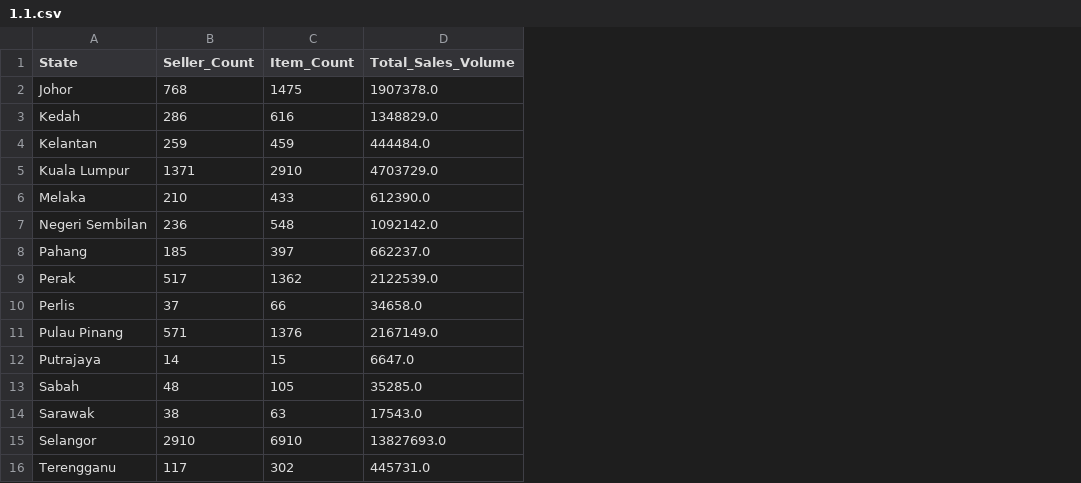
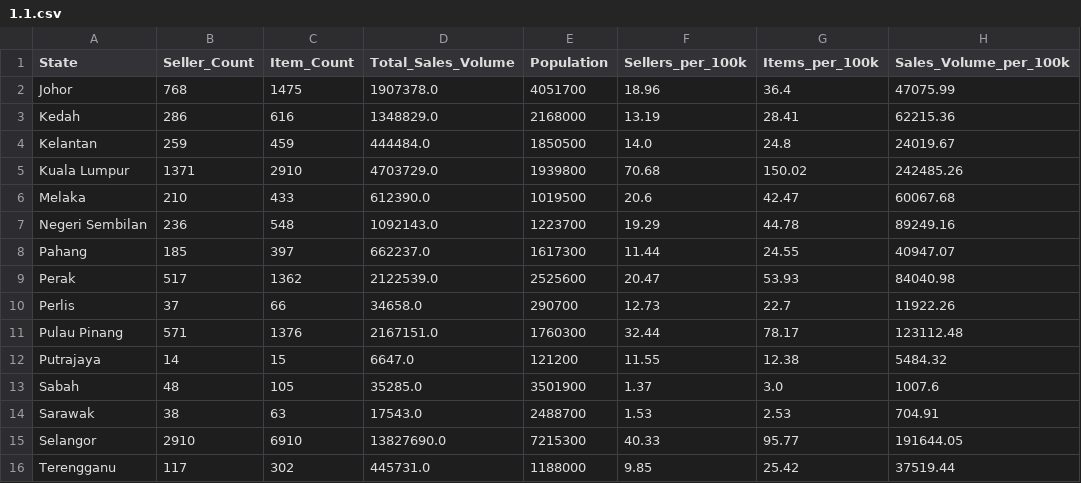
Before and after one commit to Raintrrrreeeee/2179, a CSV file: FIT2179 DV2/datasets/1.1.csv, drawn as a sheet; the diff names each change by its address in the sheet, - before the commit and + after, or states it on an @@ line.

Commit message:
Update 1.1.csv

```diff
--- a/FIT2179 DV2/datasets/1.1.csv
+++ b/FIT2179 DV2/datasets/1.1.csv
+column E (Population), rows 2-16: 4051700 | 2168000 | 1850500 | 1939800 | 1019500 | 1223700 | 1617300 | 2525600 | 290700 | 1760300 | 121200 | 3501900 | 2488700 | 7215300 | 1188000
+column F (Sellers_per_100k), rows 2-16: 18.96 | 13.19 | 14.0 | 70.68 | 20.6 | 19.29 | 11.44 | 20.47 | 12.73 | 32.44 | 11.55 | 1.37 | 1.53 | 40.33 | 9.85
+column G (Items_per_100k), rows 2-16: 36.4 | 28.41 | 24.8 | 150.02 | 42.47 | 44.78 | 24.55 | 53.93 | 22.7 | 78.17 | 12.38 | 3.0 | 2.53 | 95.77 | 25.42
+column H (Sales_Volume_per_100k), rows 2-16: 47075.99 | 62215.36 | 24019.67 | 242485.26 | 60067.68 | 89249.16 | 40947.07 | 84040.98 | 11922.26 | 123112.48 | 5484.32 | 1007.6 | 704.91 | 191644.05 | 37519.44
-D7 (Total_Sales_Volume): 1092142.0
+D7 (Total_Sales_Volume): 1092143.0
-D11 (Total_Sales_Volume): 2167149.0
+D11 (Total_Sales_Volume): 2167151.0
-D15 (Total_Sales_Volume): 13827693.0
+D15 (Total_Sales_Volume): 13827690.0
```
